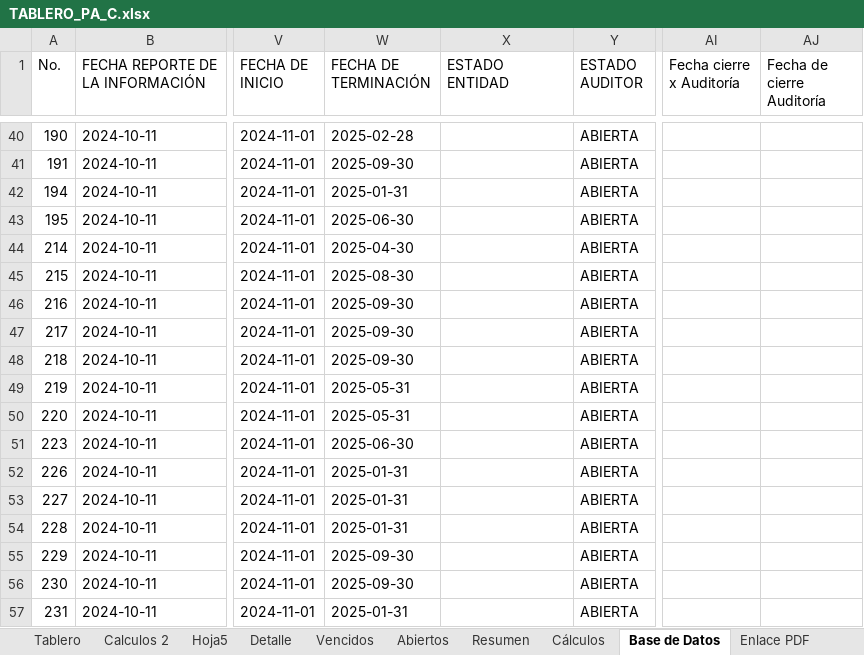
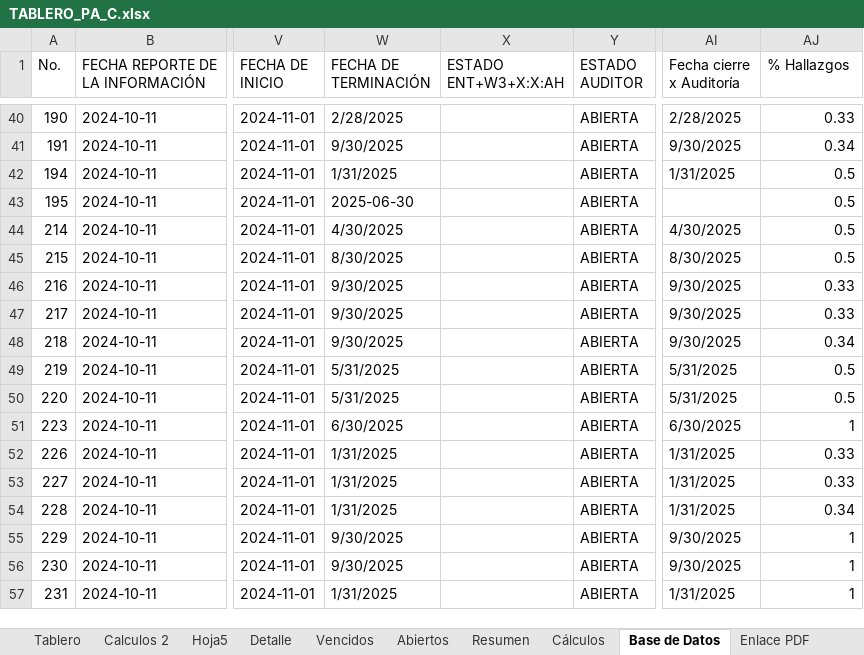
Before and after one commit to diego12vas-cmd/tableros-control, an Excel workbook: TABLERO_PA_C.xlsx, sheet Base de Datos, drawn as a sheet; only a part is shown, gaps mark what is left out; values as stored, in another font and other column widths than the file's, no cell formats; table styles not drawn; the diff covers the shown part only; the diff names each change by its address in the sheet, - before the commit and + after, or states it on an @@ line.

```diff
--- a/TABLERO_PA_C.xlsx (sheet Base de Datos)
+++ b/TABLERO_PA_C.xlsx (sheet Base de Datos)
-X1: ESTADO ENTIDAD
+X1: ESTADO ENT+W3+X:X:AH
-AJ1: Fecha de cierre Auditoría
+AJ1: % Hallazgos
-W40 (FECHA DE TERMINACIÓN): 2025-02-28
+W40 (FECHA DE TERMINACIÓN): 2/28/2025
-AI40 (Fecha cierre x Auditoría): (empty)
+AI40 (Fecha cierre x Auditoría): 2/28/2025
-AJ40 (% Hallazgos): (empty)
+AJ40 (% Hallazgos): 0.33
-W41 (FECHA DE TERMINACIÓN): 2025-09-30
+W41 (FECHA DE TERMINACIÓN): 9/30/2025
-AI41 (Fecha cierre x Auditoría): (empty)
+AI41 (Fecha cierre x Auditoría): 9/30/2025
-AJ41 (% Hallazgos): (empty)
+AJ41 (% Hallazgos): 0.34
-W42 (FECHA DE TERMINACIÓN): 2025-01-31
+W42 (FECHA DE TERMINACIÓN): 1/31/2025
-AI42 (Fecha cierre x Auditoría): (empty)
+AI42 (Fecha cierre x Auditoría): 1/31/2025
-AJ42:AJ45 (% Hallazgos): (empty)
+AJ42:AJ45 (% Hallazgos): 0.5
-W44 (FECHA DE TERMINACIÓN): 2025-04-30
+W44 (FECHA DE TERMINACIÓN): 4/30/2025
-AI44 (Fecha cierre x Auditoría): (empty)
+AI44 (Fecha cierre x Auditoría): 4/30/2025
-W45 (FECHA DE TERMINACIÓN): 2025-08-30
+W45 (FECHA DE TERMINACIÓN): 8/30/2025
-AI45 (Fecha cierre x Auditoría): (empty)
+AI45 (Fecha cierre x Auditoría): 8/30/2025
-W46:W48 (FECHA DE TERMINACIÓN): 2025-09-30
+W46:W48 (FECHA DE TERMINACIÓN): 9/30/2025
-AI46:AI48 (Fecha cierre x Auditoría): (empty)
+AI46:AI48 (Fecha cierre x Auditoría): 9/30/2025
-AJ46:AJ47 (% Hallazgos): (empty)
+AJ46:AJ47 (% Hallazgos): 0.33
-AJ48 (% Hallazgos): (empty)
+AJ48 (% Hallazgos): 0.34
-W49:W50 (FECHA DE TERMINACIÓN): 2025-05-31
+W49:W50 (FECHA DE TERMINACIÓN): 5/31/2025
-AI49:AI50 (Fecha cierre x Auditoría): (empty)
+AI49:AI50 (Fecha cierre x Auditoría): 5/31/2025
-AJ49:AJ50 (% Hallazgos): (empty)
+AJ49:AJ50 (% Hallazgos): 0.5
-W51 (FECHA DE TERMINACIÓN): 2025-06-30
+W51 (FECHA DE TERMINACIÓN): 6/30/2025
-AI51 (Fecha cierre x Auditoría): (empty)
+AI51 (Fecha cierre x Auditoría): 6/30/2025
-AJ51 (% Hallazgos): (empty)
+AJ51 (% Hallazgos): 1
-W52:W54 (FECHA DE TERMINACIÓN): 2025-01-31
+W52:W54 (FECHA DE TERMINACIÓN): 1/31/2025
-AI52:AI54 (Fecha cierre x Auditoría): (empty)
+AI52:AI54 (Fecha cierre x Auditoría): 1/31/2025
-AJ52:AJ53 (% Hallazgos): (empty)
+AJ52:AJ53 (% Hallazgos): 0.33
-AJ54 (% Hallazgos): (empty)
+AJ54 (% Hallazgos): 0.34
-W55:W56 (FECHA DE TERMINACIÓN): 2025-09-30
+W55:W56 (FECHA DE TERMINACIÓN): 9/30/2025
-AI55:AI56 (Fecha cierre x Auditoría): (empty)
+AI55:AI56 (Fecha cierre x Auditoría): 9/30/2025
-AJ55:AJ57 (% Hallazgos): (empty)
+AJ55:AJ57 (% Hallazgos): 1
-W57 (FECHA DE TERMINACIÓN): 2025-01-31
+W57 (FECHA DE TERMINACIÓN): 1/31/2025
-AI57 (Fecha cierre x Auditoría): (empty)
+AI57 (Fecha cierre x Auditoría): 1/31/2025
```
Also changed, not shown: 179 edited cells elsewhere in this sheet, sheet Resumen, cell formats.
